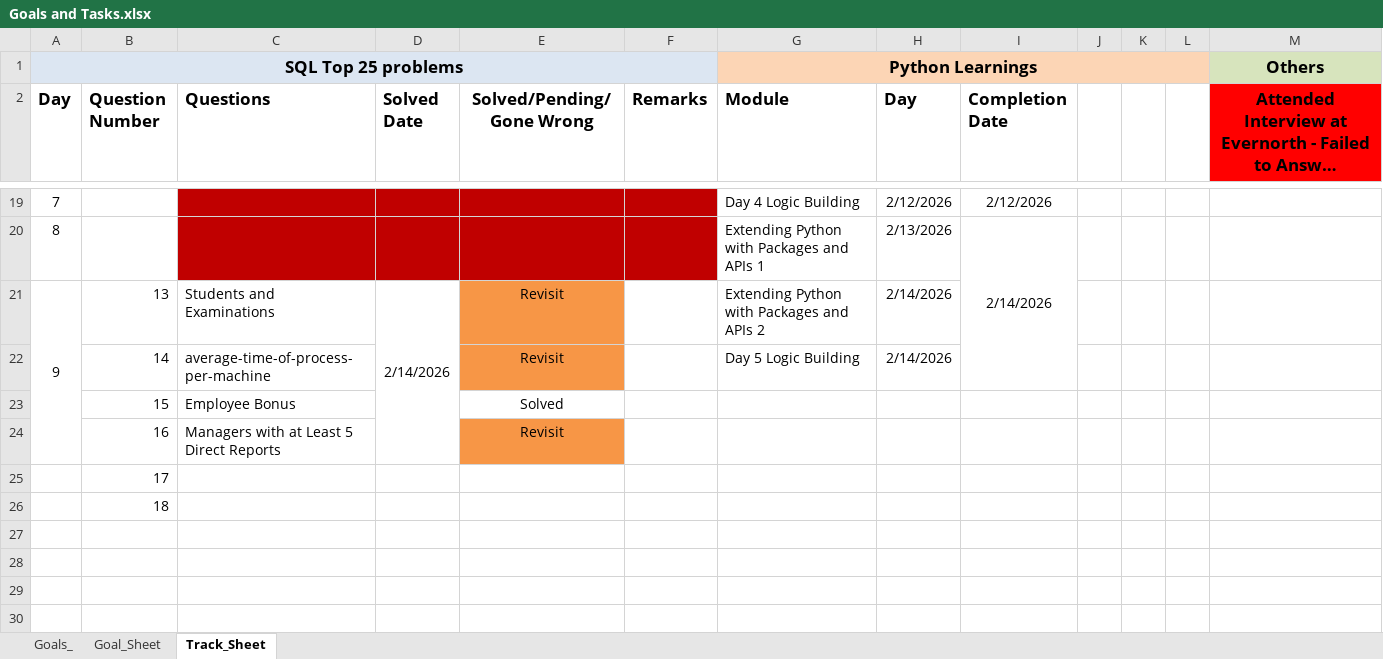
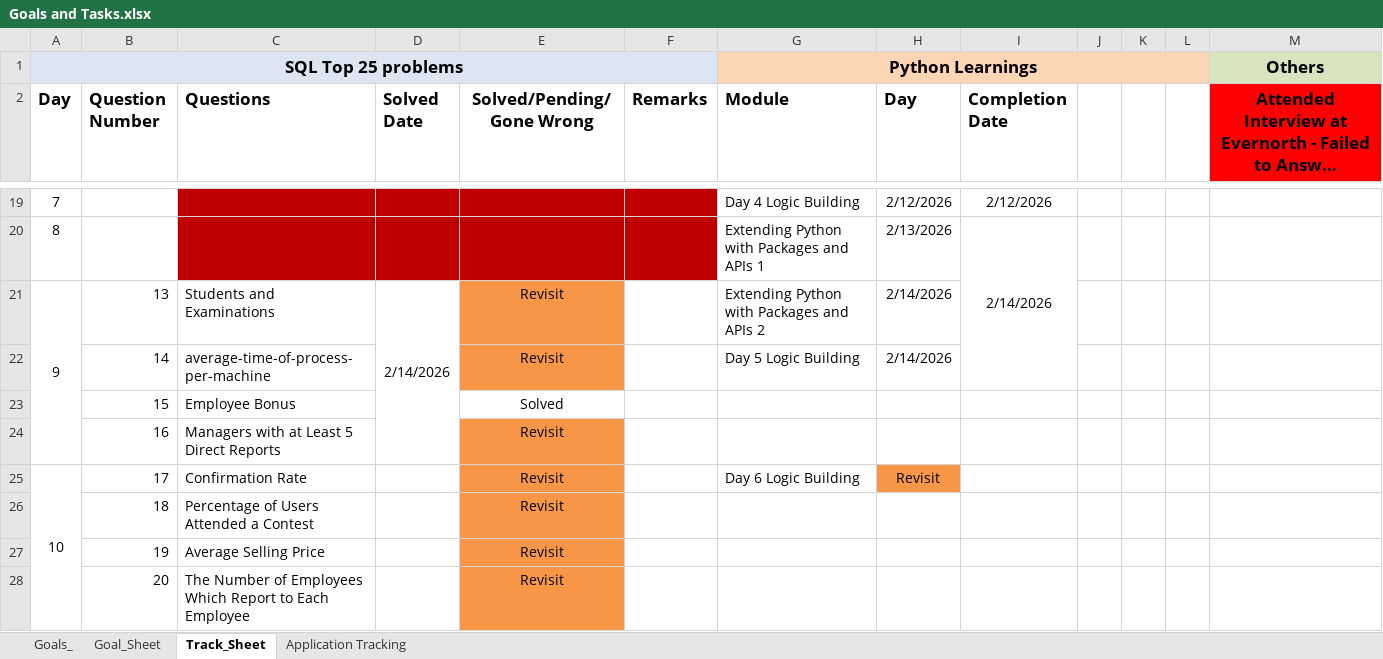
Before and after one commit to damodhar786/AI-Python_Deeplearning, an Excel workbook: Goals and Tasks.xlsx, sheet Track_Sheet, drawn as a sheet; only a part is shown, gaps mark what is left out; long unchanged cells end in …; values as stored, in another font and other column widths than the file's, no borders; conditional formats not drawn; the diff names each change by its address in the sheet, - before the commit and + after, or states it on an @@ line.

Commit message:
Commit Tracking

```diff
--- a/Goals and Tasks.xlsx (sheet Track_Sheet)
+++ b/Goals and Tasks.xlsx (sheet Track_Sheet)
+sheet tab: Application Tracking
@@ column A (Day) renumbered in row 25 @@
+A25:A28 merged
-C25 (Questions): (empty)
+C25 (Questions): Confirmation Rate
-E25:E26 (Solved/Pending/Gone Wrong): (empty)
+E25:E26 (Solved/Pending/Gone Wrong): Revisit
-E25:E26 fill: none
+E25:E26 fill: #F79646
-G25 (Module): (empty)
+G25 (Module): Day 6 Logic Building
-H25 (Day): (empty)
+H25 (Day): Revisit
-H25 fill: none
+H25 fill: #F79646
-C26 (Questions): (empty)
+C26 (Questions): Percentage of Users Attended a Contest
+row 27:  | 19 | Average Selling Price |  | Revisit
+row 28:  | 20 | The Number of Employees Which Report to Each Employee |  | Revisit
```
Also changed, not shown: 2 other files.
